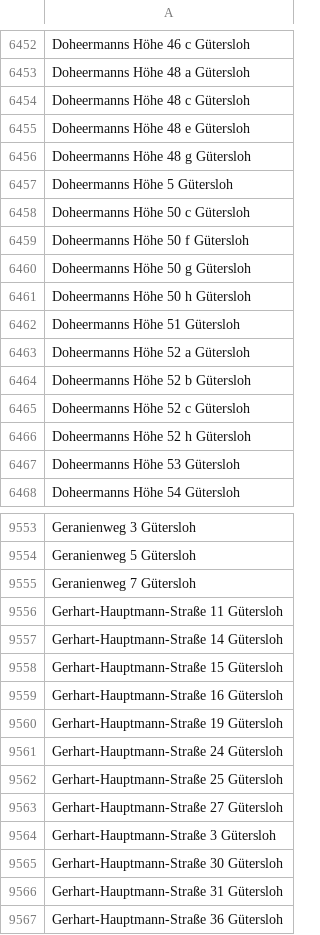
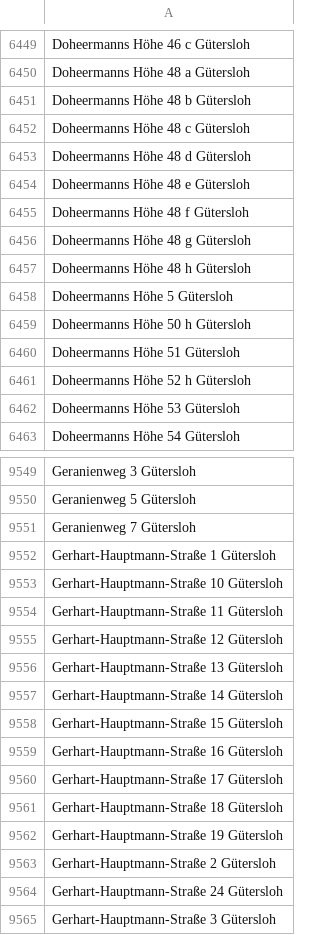
Before and after one commit to flohoff/kreisgt-addressentwicklung, a CSV file: Guetersloh.csv, drawn as a sheet; only a part is shown, gaps mark what is left out; the shorter side is filled out with more unchanged rows; the diff covers the shown part only.

```diff
--- a/Guetersloh.csv
+++ b/Guetersloh.csv
@@ -6453,14 +6450,12 @@ Doheermanns Höhe 46 c Gütersloh
 Doheermanns Höhe 48 a Gütersloh
+Doheermanns Höhe 48 b Gütersloh
 Doheermanns Höhe 48 c Gütersloh
+Doheermanns Höhe 48 d Gütersloh
 Doheermanns Höhe 48 e Gütersloh
+Doheermanns Höhe 48 f Gütersloh
 Doheermanns Höhe 48 g Gütersloh
+Doheermanns Höhe 48 h Gütersloh
 Doheermanns Höhe 5 Gütersloh
-Doheermanns Höhe 50 c Gütersloh
-Doheermanns Höhe 50 f Gütersloh
-Doheermanns Höhe 50 g Gütersloh
 Doheermanns Höhe 50 h Gütersloh
 Doheermanns Höhe 51 Gütersloh
-Doheermanns Höhe 52 a Gütersloh
-Doheermanns Höhe 52 b Gütersloh
-Doheermanns Höhe 52 c Gütersloh
 Doheermanns Höhe 52 h Gütersloh
@@ -9555,3 +9551,7 @@ Geranienweg 5 Gütersloh
 Geranienweg 7 Gütersloh
+Gerhart-Hauptmann-Straße 1 Gütersloh
+Gerhart-Hauptmann-Straße 10 Gütersloh
 Gerhart-Hauptmann-Straße 11 Gütersloh
+Gerhart-Hauptmann-Straße 12 Gütersloh
+Gerhart-Hauptmann-Straße 13 Gütersloh
 Gerhart-Hauptmann-Straße 14 Gütersloh
@@ -9559,6 +9559,7 @@ Gerhart-Hauptmann-Straße 15 Gütersloh
 Gerhart-Hauptmann-Straße 16 Gütersloh
+Gerhart-Hauptmann-Straße 17 Gütersloh
+Gerhart-Hauptmann-Straße 18 Gütersloh
 Gerhart-Hauptmann-Straße 19 Gütersloh
+Gerhart-Hauptmann-Straße 2 Gütersloh
 Gerhart-Hauptmann-Straße 24 Gütersloh
-Gerhart-Hauptmann-Straße 25 Gütersloh
-Gerhart-Hauptmann-Straße 27 Gütersloh
 Gerhart-Hauptmann-Straße 3 Gütersloh
```
Also changed, not shown: 44 added rows, 53 removed rows and 5 edited cells elsewhere in this file, Harsewinkel.csv, HerzebrockClarholz.csv, 4 other files.
